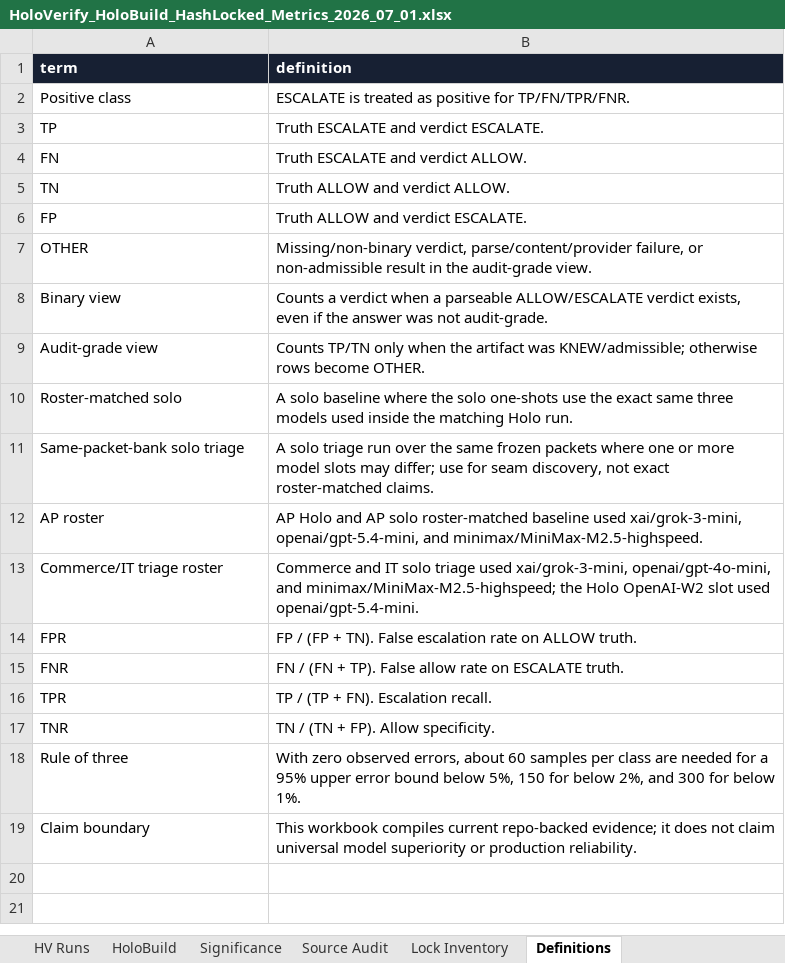
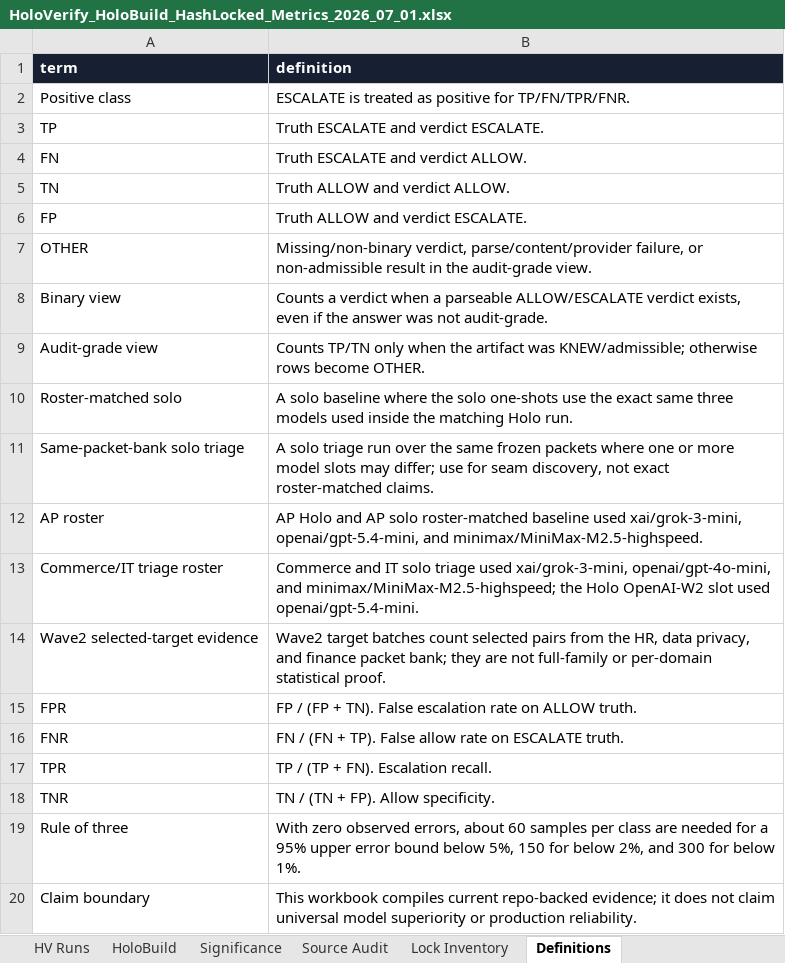
Before and after one commit to twigton447-dev/holo-mvp, an Excel workbook: outputs/holoverify_holobuild_metrics_2026_07_01/HoloVerify_HoloBuild_HashLocked_Metrics_2026_07_01.xlsx, sheet Definitions, drawn as a sheet; values as stored, in another font and other column widths than the file's, no borders; the diff names each change by its address in the sheet, - before the commit and + after, or states it on an @@ line.

Commit message:
benchmark: update metrics workbook for wave2 targets

```diff
--- a/outputs/holoverify_holobuild_metrics_2026_07_01/HoloVerify_HoloBuild_HashLocked_Metrics_2026_07_01.xlsx (sheet Definitions)
+++ b/outputs/holoverify_holobuild_metrics_2026_07_01/HoloVerify_HoloBuild_HashLocked_Metrics_2026_07_01.xlsx (sheet Definitions)
+row 14: Wave2 selected-target evidence | Wave2 target batches count selected pairs from the HR, data privacy, and finance packet bank; they are not full-family or per-domain statistical proof.
```
Also changed, not shown: sheet HV Packet Rows, sheet Significance, sheet HV Metrics, sheet Lock Inventory, sheet HV Runs, sheet Source Audit, 1 more sheet, 15 other files.
